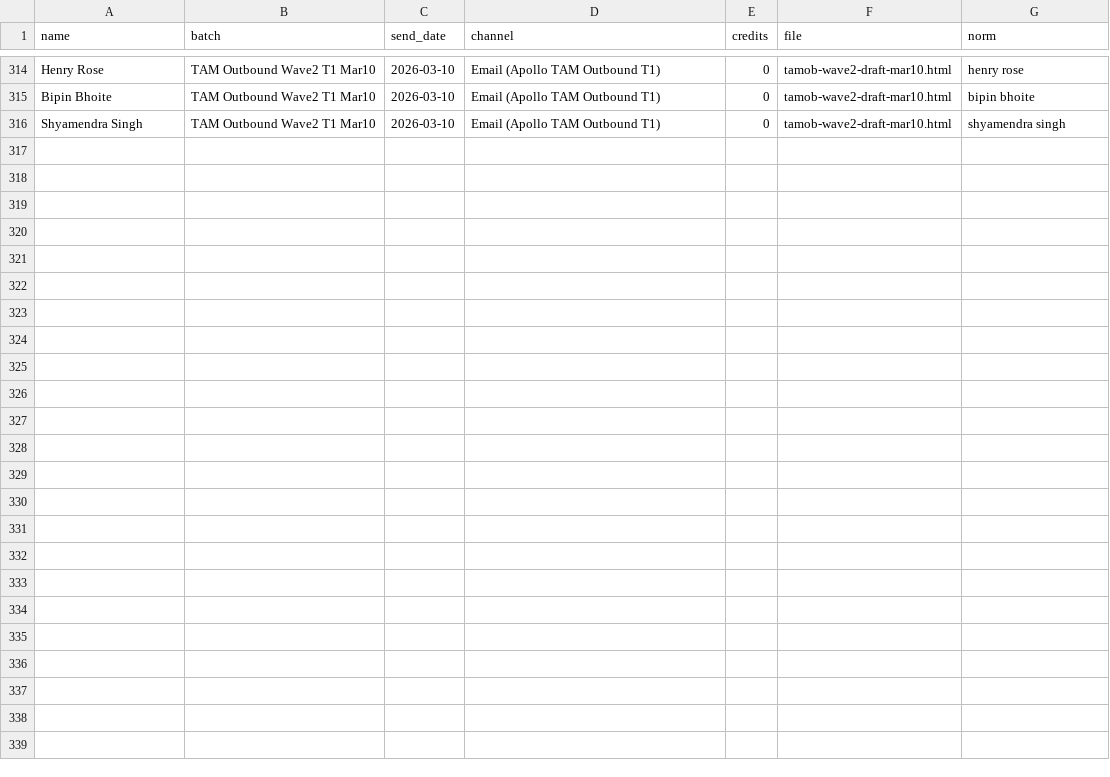
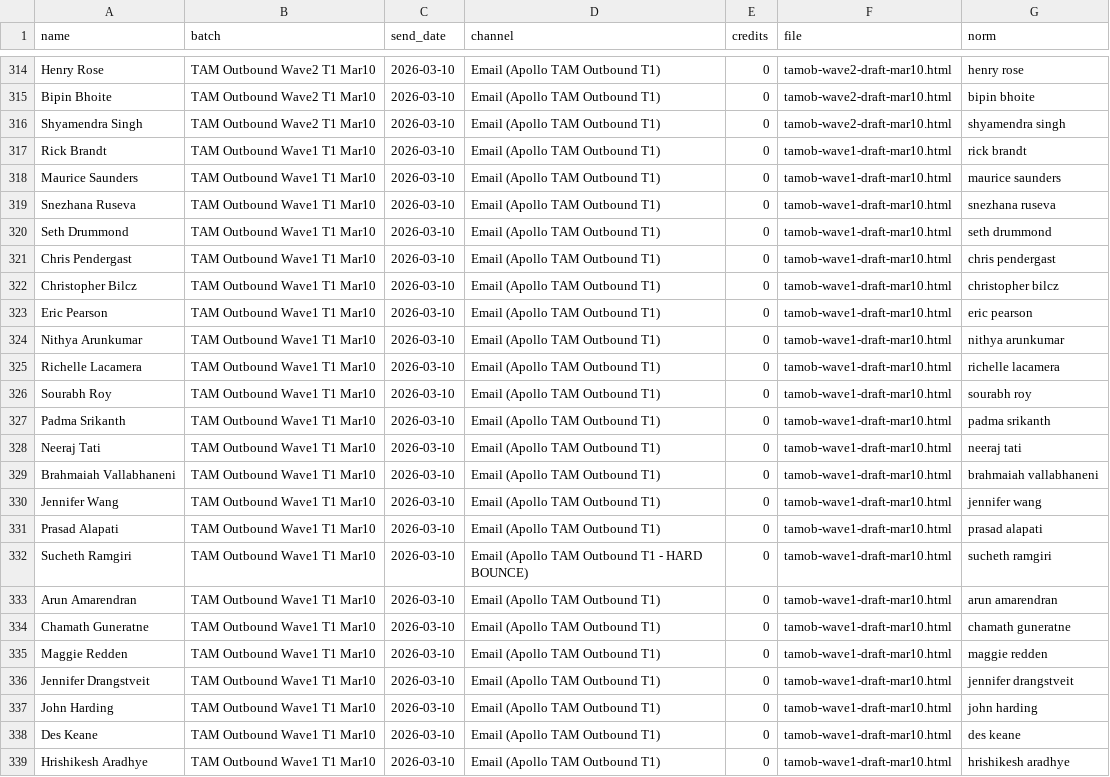
Before and after one commit to bostonrobbie/BDR, a CSV file: MASTER_SENT_LIST.csv, drawn as a sheet; only a part is shown, gaps mark what is left out.

```diff
--- a/MASTER_SENT_LIST.csv
+++ b/MASTER_SENT_LIST.csv
@@ -316 +316,24 @@ Bipin Bhoite,TAM Outbound Wave2 T1 Mar10,2026-03-10,Email (Apollo TAM Outbound T
 Shyamendra Singh,TAM Outbound Wave2 T1 Mar10,2026-03-10,Email (Apollo TAM Outbound T1),0,tamob-wave2-draft-mar10.html,shyamendra singh
+Rick Brandt,TAM Outbound Wave1 T1 Mar10,2026-03-10,Email (Apollo TAM Outbound T1),0,tamob-wave1-draft-mar10.html,rick brandt
+Maurice Saunders,TAM Outbound Wave1 T1 Mar10,2026-03-10,Email (Apollo TAM Outbound T1),0,tamob-wave1-draft-mar10.html,maurice saunders
+Snezhana Ruseva,TAM Outbound Wave1 T1 Mar10,2026-03-10,Email (Apollo TAM Outbound T1),0,tamob-wave1-draft-mar10.html,snezhana ruseva
+Seth Drummond,TAM Outbound Wave1 T1 Mar10,2026-03-10,Email (Apollo TAM Outbound T1),0,tamob-wave1-draft-mar10.html,seth drummond
+Chris Pendergast,TAM Outbound Wave1 T1 Mar10,2026-03-10,Email (Apollo TAM Outbound T1),0,tamob-wave1-draft-mar10.html,chris pendergast
+Christopher Bilcz,TAM Outbound Wave1 T1 Mar10,2026-03-10,Email (Apollo TAM Outbound T1),0,tamob-wave1-draft-mar10.html,christopher bilcz
+Eric Pearson,TAM Outbound Wave1 T1 Mar10,2026-03-10,Email (Apollo TAM Outbound T1),0,tamob-wave1-draft-mar10.html,eric pearson
+Nithya Arunkumar,TAM Outbound Wave1 T1 Mar10,2026-03-10,Email (Apollo TAM Outbound T1),0,tamob-wave1-draft-mar10.html,nithya arunkumar
+Richelle Lacamera,TAM Outbound Wave1 T1 Mar10,2026-03-10,Email (Apollo TAM Outbound T1),0,tamob-wave1-draft-mar10.html,richelle lacamera
+Sourabh Roy,TAM Outbound Wave1 T1 Mar10,2026-03-10,Email (Apollo TAM Outbound T1),0,tamob-wave1-draft-mar10.html,sourabh roy
+Padma Srikanth,TAM Outbound Wave1 T1 Mar10,2026-03-10,Email (Apollo TAM Outbound T1),0,tamob-wave1-draft-mar10.html,padma srikanth
+Neeraj Tati,TAM Outbound Wave1 T1 Mar10,2026-03-10,Email (Apollo TAM Outbound T1),0,tamob-wave1-draft-mar10.html,neeraj tati
+Brahmaiah Vallabhaneni,TAM Outbound Wave1 T1 Mar10,2026-03-10,Email (Apollo TAM Outbound T1),0,tamob-wave1-draft-mar10.html,brahmaiah vallabhaneni
+Jennifer Wang,TAM Outbound Wave1 T1 Mar10,2026-03-10,Email (Apollo TAM Outbound T1),0,tamob-wave1-draft-mar10.html,jennifer wang
+Prasad Alapati,TAM Outbound Wave1 T1 Mar10,2026-03-10,Email (Apollo TAM Outbound T1),0,tamob-wave1-draft-mar10.html,prasad alapati
+Sucheth Ramgiri,TAM Outbound Wave1 T1 Mar10,2026-03-10,Email (Apollo TAM Outbound T1 - HARD BOUNCE),0,tamob-wave1-draft-mar10.html,sucheth ramgiri
+Arun Amarendran,TAM Outbound Wave1 T1 Mar10,2026-03-10,Email (Apollo TAM Outbound T1),0,tamob-wave1-draft-mar10.html,arun amarendran
+Chamath Guneratne,TAM Outbound Wave1 T1 Mar10,2026-03-10,Email (Apollo TAM Outbound T1),0,tamob-wave1-draft-mar10.html,chamath guneratne
+Maggie Redden,TAM Outbound Wave1 T1 Mar10,2026-03-10,Email (Apollo TAM Outbound T1),0,tamob-wave1-draft-mar10.html,maggie redden
+Jennifer Drangstveit,TAM Outbound Wave1 T1 Mar10,2026-03-10,Email (Apollo TAM Outbound T1),0,tamob-wave1-draft-mar10.html,jennifer drangstveit
+John Harding,TAM Outbound Wave1 T1 Mar10,2026-03-10,Email (Apollo TAM Outbound T1),0,tamob-wave1-draft-mar10.html,john harding
+Des Keane,TAM Outbound Wave1 T1 Mar10,2026-03-10,Email (Apollo TAM Outbound T1),0,tamob-wave1-draft-mar10.html,des keane
+Hrishikesh Aradhye,TAM Outbound Wave1 T1 Mar10,2026-03-10,Email (Apollo TAM Outbound T1),0,tamob-wave1-draft-mar10.html,hrishikesh aradhye
```
Also changed, not shown: 6 other files.
